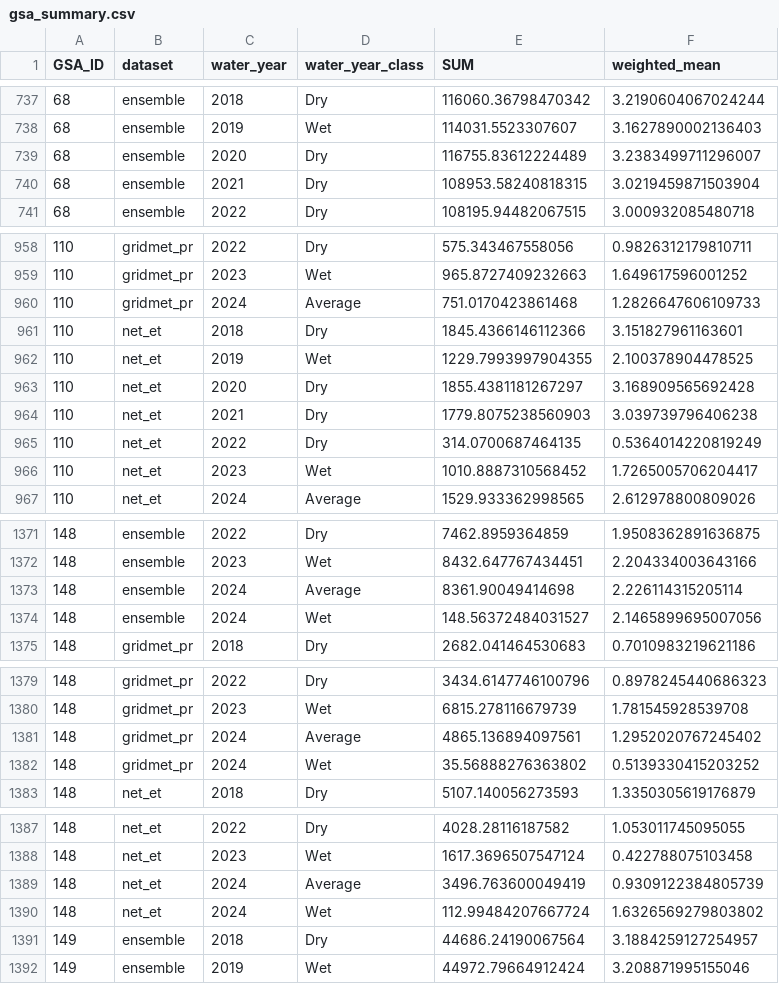
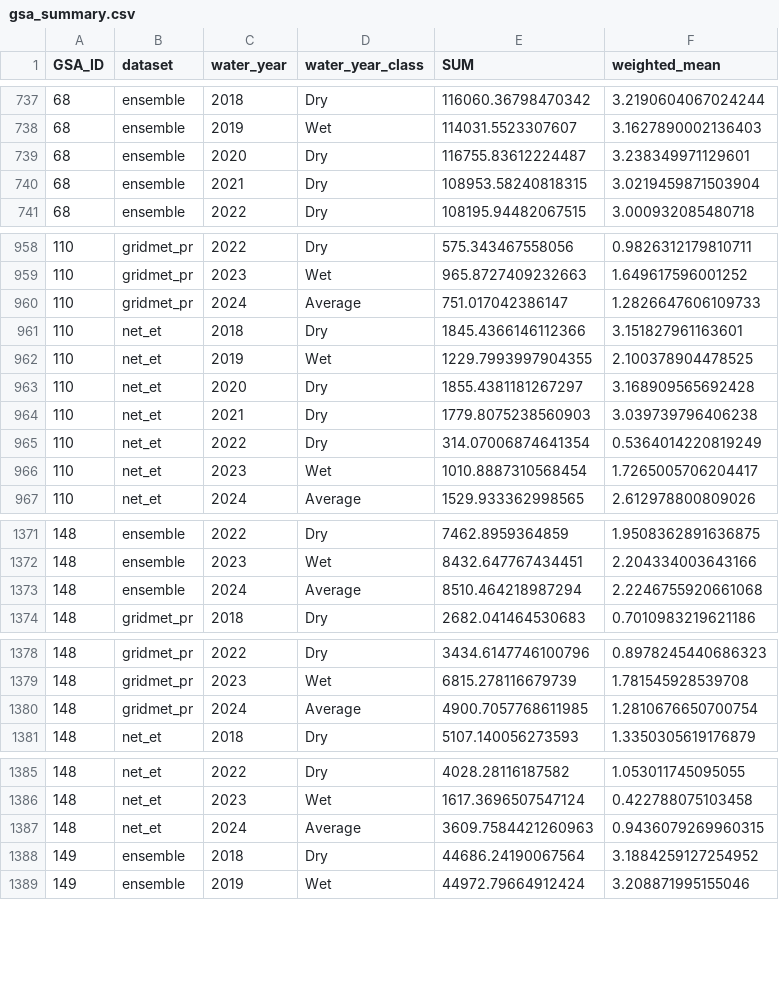
Before and after one commit to watrs-csumb/LR_ET_app, a CSV file: data_summaries/gsa_summary.csv, drawn as a sheet; only a part is shown, gaps mark what is left out; the diff covers the shown part only.

```diff
--- a/data_summaries/gsa_summary.csv
+++ b/data_summaries/gsa_summary.csv
@@ -738,3 +738,3 @@ GSA_ID,dataset,water_year,water_year_class,SUM,weighted_mean
 68,ensemble,2019,Wet,114031.5523307607,3.1627890002136403
-68,ensemble,2020,Dry,116755.83612224489,3.2383499711296007
+68,ensemble,2020,Dry,116755.83612224487,3.238349971129601
 68,ensemble,2021,Dry,108953.58240818315,3.0219459871503904
@@ -959,3 +959,3 @@ GSA_ID,dataset,water_year,water_year_class,SUM,weighted_mean
 110,gridmet_pr,2023,Wet,965.8727409232663,1.649617596001252
-110,gridmet_pr,2024,Average,751.0170423861468,1.2826647606109733
+110,gridmet_pr,2024,Average,751.017042386147,1.2826647606109733
 110,net_et,2018,Dry,1845.4366146112366,3.151827961163601
@@ -964,4 +964,4 @@ GSA_ID,dataset,water_year,water_year_class,SUM,weighted_mean
 110,net_et,2021,Dry,1779.8075238560903,3.039739796406238
-110,net_et,2022,Dry,314.0700687464135,0.5364014220819249
-110,net_et,2023,Wet,1010.8887310568452,1.7265005706204417
+110,net_et,2022,Dry,314.07006874641354,0.5364014220819249
+110,net_et,2023,Wet,1010.8887310568454,1.7265005706204417
 110,net_et,2024,Average,1529.933362998565,2.612978800809026
@@ -1372,4 +1372,3 @@ GSA_ID,dataset,water_year,water_year_class,SUM,weighted_mean
 148,ensemble,2023,Wet,8432.647767434451,2.204334003643166
-148,ensemble,2024,Average,8361.90049414698,2.226114315205114
-148,ensemble,2024,Wet,148.56372484031527,2.1465899695007056
+148,ensemble,2024,Average,8510.464218987294,2.2246755920661068
 148,gridmet_pr,2018,Dry,2682.041464530683,0.7010983219621186
@@ -1380,4 +1379,3 @@ GSA_ID,dataset,water_year,water_year_class,SUM,weighted_mean
 148,gridmet_pr,2023,Wet,6815.278116679739,1.781545928539708
-148,gridmet_pr,2024,Average,4865.136894097561,1.2952020767245402
-148,gridmet_pr,2024,Wet,35.56888276363802,0.5139330415203252
+148,gridmet_pr,2024,Average,4900.7057768611985,1.2810676650700754
 148,net_et,2018,Dry,5107.140056273593,1.3350305619176879
@@ -1388,5 +1386,4 @@ GSA_ID,dataset,water_year,water_year_class,SUM,weighted_mean
 148,net_et,2023,Wet,1617.3696507547124,0.422788075103458
-148,net_et,2024,Average,3496.763600049419,0.9309122384805739
-148,net_et,2024,Wet,112.99484207667724,1.6326569279803802
-149,ensemble,2018,Dry,44686.24190067564,3.1884259127254957
+148,net_et,2024,Average,3609.7584421260963,0.9436079269960315
+149,ensemble,2018,Dry,44686.24190067564,3.1884259127254952
 149,ensemble,2019,Wet,44972.79664912424,3.208871995155046
```
Also changed, not shown: 108 edited cells elsewhere in this file, data_summaries/hydrologic_crop_coverage.csv, data_summaries/hydrologic_summary.csv, 8 other files.
